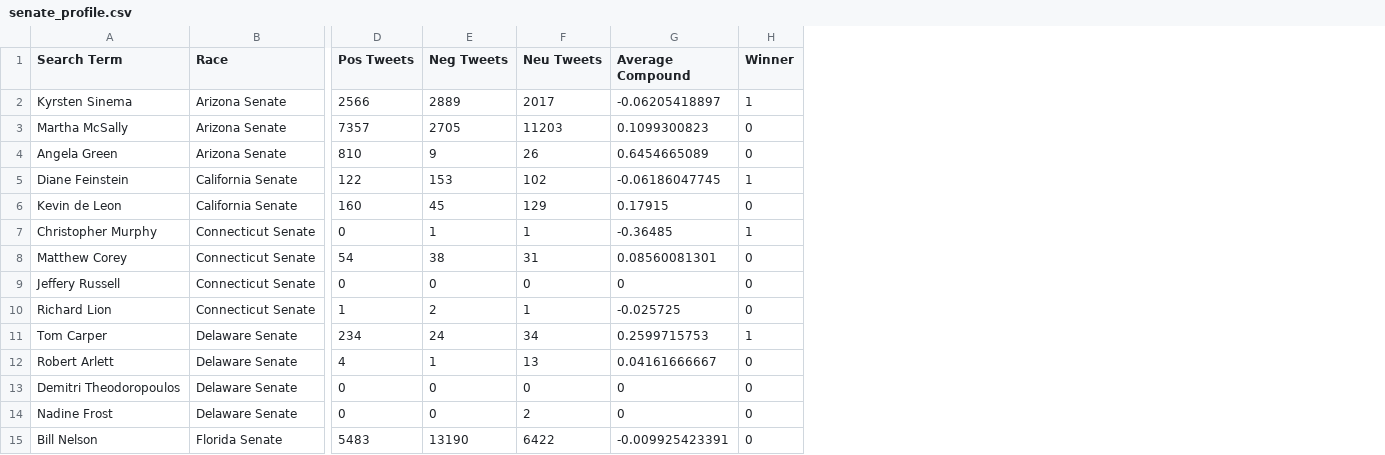
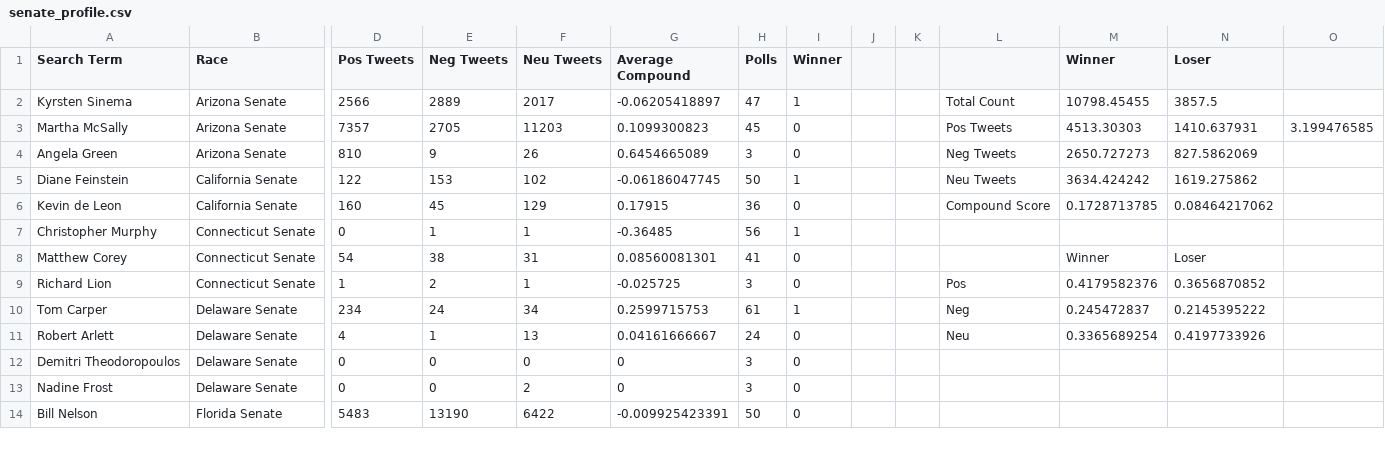
Before and after one commit to raovinnakota/rao_vinnakota_sproj_19, a CSV file: model_templates/senate_profile.csv, drawn as a sheet; only a part is shown, gaps mark what is left out; removed rows and columns are numbered as before the commit, all else as after; rows hold the shown columns only; the diff names each change by its address in the sheet, - before the commit and + after, or states it on an @@ line.

```diff
--- a/model_templates/senate_profile.csv
+++ b/model_templates/senate_profile.csv
+column H (Polls), rows 2-14: 47 | 45 | 3 | 50 | 36 | 56 | 41 | 3 | 61 | 24 | 3 | 3 | 50
+column J, empty
+column K, empty
+column L, rows 2-11: Total Count | Pos Tweets | Neg Tweets | Neu Tweets | Compound Score |  |  | Pos | Neg | Neu
+column M (Winner), rows 2-11: 10798.45455 | 4513.30303 | 2650.727273 | 3634.424242 | 0.1728713785 |  | Winner | 0.4179582376 | 0.245472837 | 0.3365689254
+column N (Loser), rows 2-11: 3857.5 | 1410.637931 | 827.5862069 | 1619.275862 | 0.08464217062 |  | Loser | 0.3656870852 | 0.2145395222 | 0.4197733926
+column O, row 3: 3.199476585
-row 9: Jeffery Russell | Connecticut Senate | 0 | 0 | 0 | 0 | 0
```
Also changed, not shown: 10 other files.
